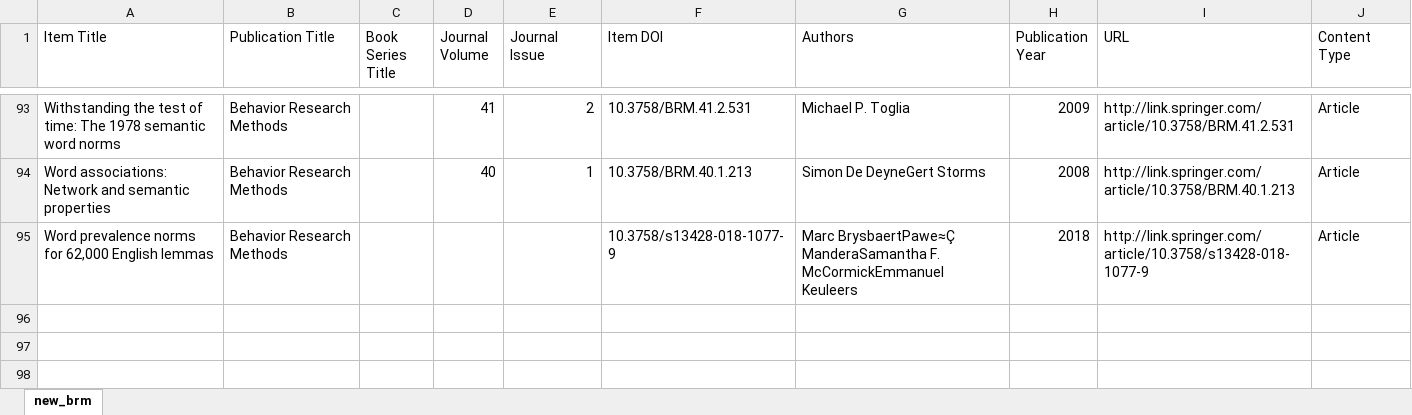
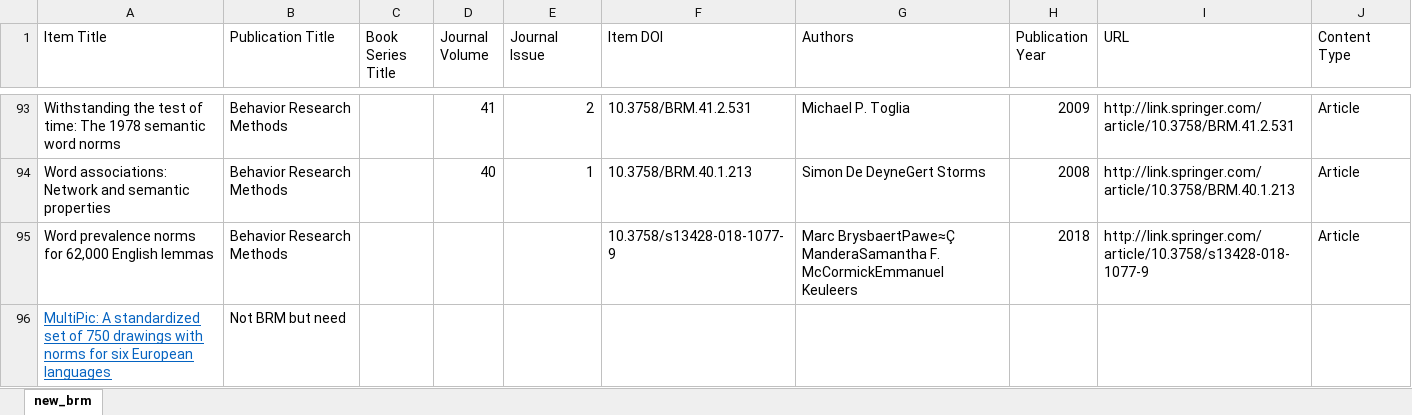
Before and after one commit to doomlab/Table-of-Doom, an Excel workbook: new_brm.xlsx, sheet new_brm, drawn as a sheet; only a part is shown, gaps mark what is left out; values as stored, in another font and other column widths than the file's, no borders; conditional formats not drawn; the diff names each change by its address in the sheet, - before the commit and + after, or states it on an @@ line.

```diff
--- a/new_brm.xlsx (sheet new_brm)
+++ b/new_brm.xlsx (sheet new_brm)
+row 96: MultiPic: A standardized set of 750 drawings with norms for six European languages | Not BRM but need
```
Also changed, not shown: 1 other file.
